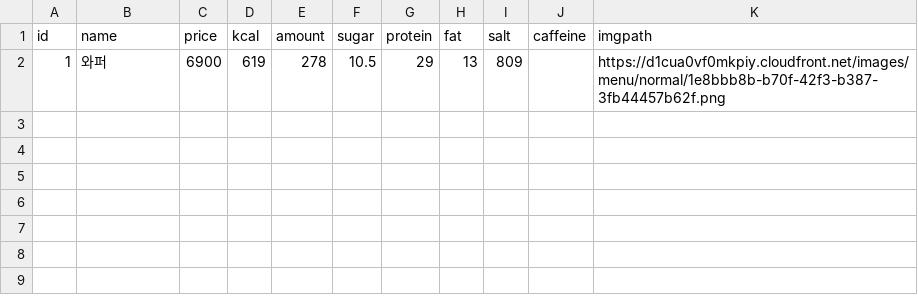
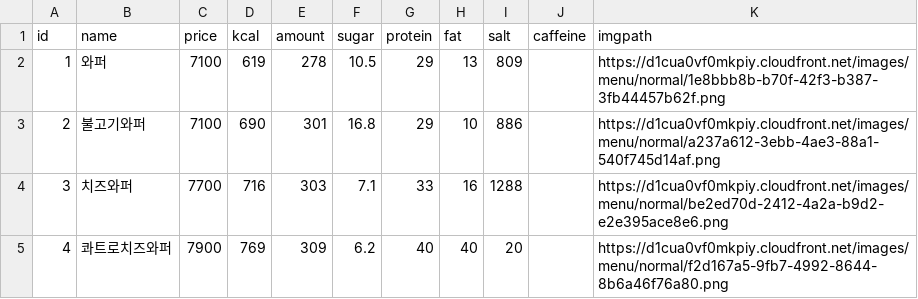
Before and after one commit to mickey530/BurgerMatter, a CSV file: src/burger-data/burgerking.csv, drawn as a sheet.

```diff
--- a/src/burger-data/burgerking.csv
+++ b/src/burger-data/burgerking.csv
@@ -1,2 +1,5 @@
 id,name,price,kcal,amount,sugar,protein,fat,salt,caffeine,imgpath
-1,와퍼,6900,619,278,10.5,29,13,809,,https://d1cua0vf0mkpiy.cloudfront.net/images/menu/normal/1e8bbb8b-b70f-42f3-b387-3fb44457b62f.png
+1,와퍼,7100,619,278,10.5,29,13,809,,https://d1cua0vf0mkpiy.cloudfront.net/images/menu/normal/1e8bbb8b-b70f-42f3-b387-3fb44457b62f.png
+2,불고기와퍼,7100,690,301,16.8,29,10,886,,https://d1cua0vf0mkpiy.cloudfront.net/images/menu/normal/a237a612-3ebb-4ae3-88a1-540f745d14af.png
+3,치즈와퍼,7700,716,303,7.1,33,16,1288,,https://d1cua0vf0mkpiy.cloudfront.net/images/menu/normal/be2ed70d-2412-4a2a-b9d2-e2e395ace8e6.png
+4,콰트로치즈와퍼,7900,769,309,6.2,40,40,20,,https://d1cua0vf0mkpiy.cloudfront.net/images/menu/normal/f2d167a5-9fb7-4992-8644-8b6a46f76a80.png
```
Also changed, not shown: src/burger-data/mcdonalds.csv, 14 other files.
